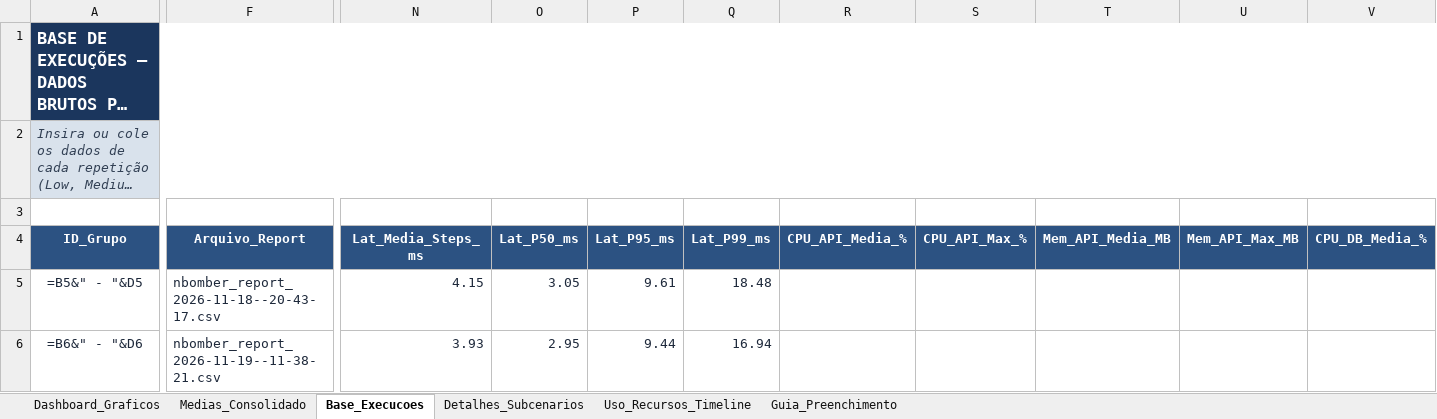
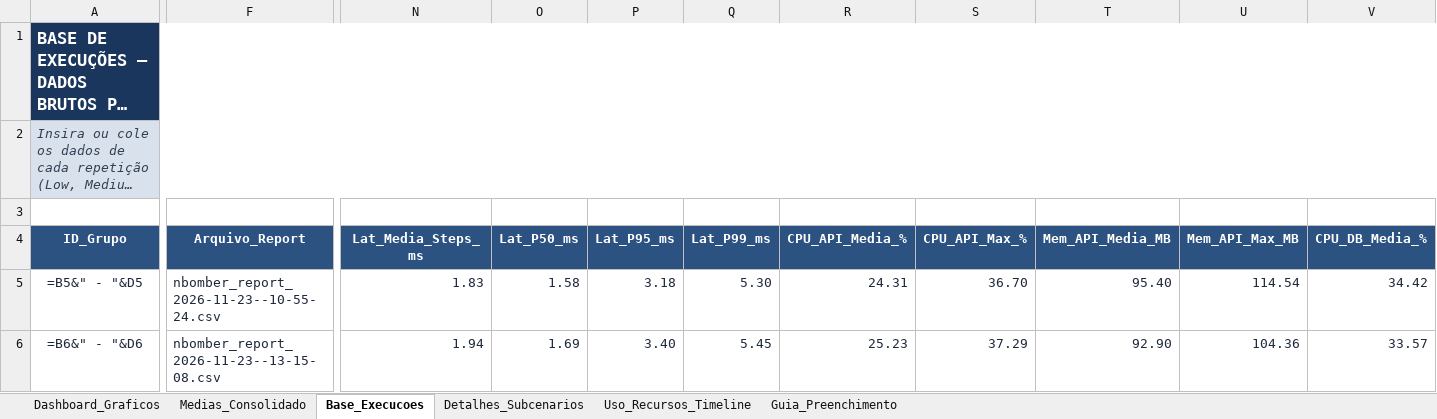
Before and after one commit to RaphaelGLv/ebenezer-load-test, an Excel workbook: TCC_Graficos_Performance_Recursos.xlsx, sheet Base_Execucoes, drawn as a sheet; only a part is shown, gaps mark what is left out; long unchanged cells end in …; values as stored, in another font and other column widths than the file's, no borders; formulas without a stored value are shown as written; the diff covers the shown part only; the diff names each change by its address in the sheet, - before the commit and + after, or states it on an @@ line.

```diff
--- a/TCC_Graficos_Performance_Recursos.xlsx (sheet Base_Execucoes)
+++ b/TCC_Graficos_Performance_Recursos.xlsx (sheet Base_Execucoes)
-F5 (Arquivo_Report): nbomber_report_2026-11-18--20-43-17.csv
+F5 (Arquivo_Report): nbomber_report_2026-11-23--10-55-24.csv
-N5 (Lat_Media_Steps_ms): 4.15
+N5 (Lat_Media_Steps_ms): 1.83
-O5 (Lat_P50_ms): 3.05
+O5 (Lat_P50_ms): 1.58
-P5 (Lat_P95_ms): 9.61
+P5 (Lat_P95_ms): 3.18
-Q5 (Lat_P99_ms): 18.48
+Q5 (Lat_P99_ms): 5.30
-R5 (CPU_API_Media_%): (empty)
+R5 (CPU_API_Media_%): 24.31
-S5 (CPU_API_Max_%): (empty)
+S5 (CPU_API_Max_%): 36.70
-T5 (Mem_API_Media_MB): (empty)
+T5 (Mem_API_Media_MB): 95.40
-U5 (Mem_API_Max_MB): (empty)
+U5 (Mem_API_Max_MB): 114.54
-V5 (CPU_DB_Media_%): (empty)
+V5 (CPU_DB_Media_%): 34.42
-F6 (Arquivo_Report): nbomber_report_2026-11-19--11-38-21.csv
+F6 (Arquivo_Report): nbomber_report_2026-11-23--13-15-08.csv
-N6 (Lat_Media_Steps_ms): 3.93
+N6 (Lat_Media_Steps_ms): 1.94
-O6 (Lat_P50_ms): 2.95
+O6 (Lat_P50_ms): 1.69
-P6 (Lat_P95_ms): 9.44
+P6 (Lat_P95_ms): 3.40
-Q6 (Lat_P99_ms): 16.94
+Q6 (Lat_P99_ms): 5.45
-R6 (CPU_API_Media_%): (empty)
+R6 (CPU_API_Media_%): 25.23
-S6 (CPU_API_Max_%): (empty)
+S6 (CPU_API_Max_%): 37.29
-T6 (Mem_API_Media_MB): (empty)
+T6 (Mem_API_Media_MB): 92.90
-U6 (Mem_API_Max_MB): (empty)
+U6 (Mem_API_Max_MB): 104.36
-V6 (CPU_DB_Media_%): (empty)
+V6 (CPU_DB_Media_%): 33.57
```
Also changed, not shown: 307 edited cells elsewhere in this sheet, sheet Uso_Recursos_Timeline, sheet Detalhes_Subcenarios, sheet Dashboard_Graficos, charts or pictures, 1 other file.
